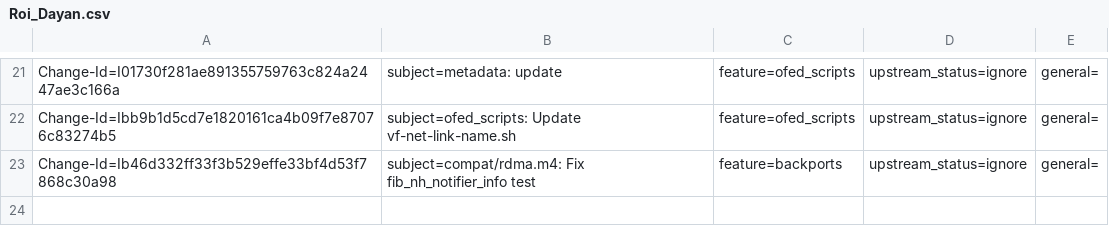
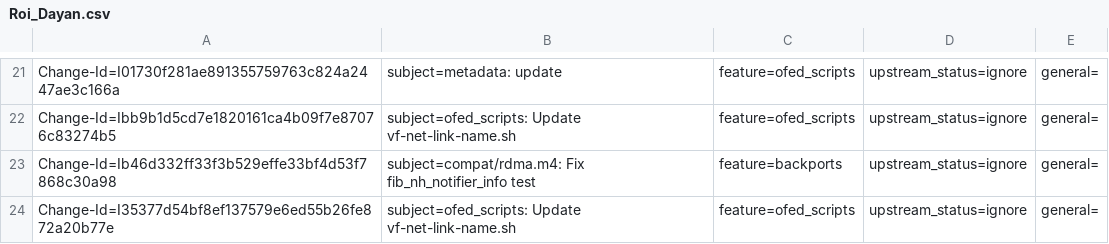
Before and after one commit to Shun-Hao/mlnx-ofa_kernel-4.6-1.0.1.1-rhel7.3, a CSV file: metadata/Roi_Dayan.csv, drawn as a sheet; only a part is shown, gaps mark what is left out.

Commit message:
ofed_scripts: Update vf-net-link-name.sh
Issue: 1702815
Change-Id: I35377d54bf8ef137579e6ed55b26fe872a20b77e
Signed-off-by: Roi Dayan <roid@mellanox.com>

```diff
--- a/metadata/Roi_Dayan.csv
+++ b/metadata/Roi_Dayan.csv
@@ -23 +23,2 @@ Change-Id=Ibb9b1d5cd7e1820161ca4b09f7e87076c83274b5; subject=ofed_scripts: Updat
 Change-Id=Ib46d332ff33f3b529effe33bf4d53f7868c30a98; subject=compat/rdma.m4: Fix fib_nh_notifier_info test; feature=backports; upstream_status=ignore; general=;
+Change-Id=I35377d54bf8ef137579e6ed55b26fe872a20b77e; subject=ofed_scripts: Update vf-net-link-name.sh; feature=ofed_scripts; upstream_status=ignore; general=;
```
Also changed, not shown: 1 other file.
